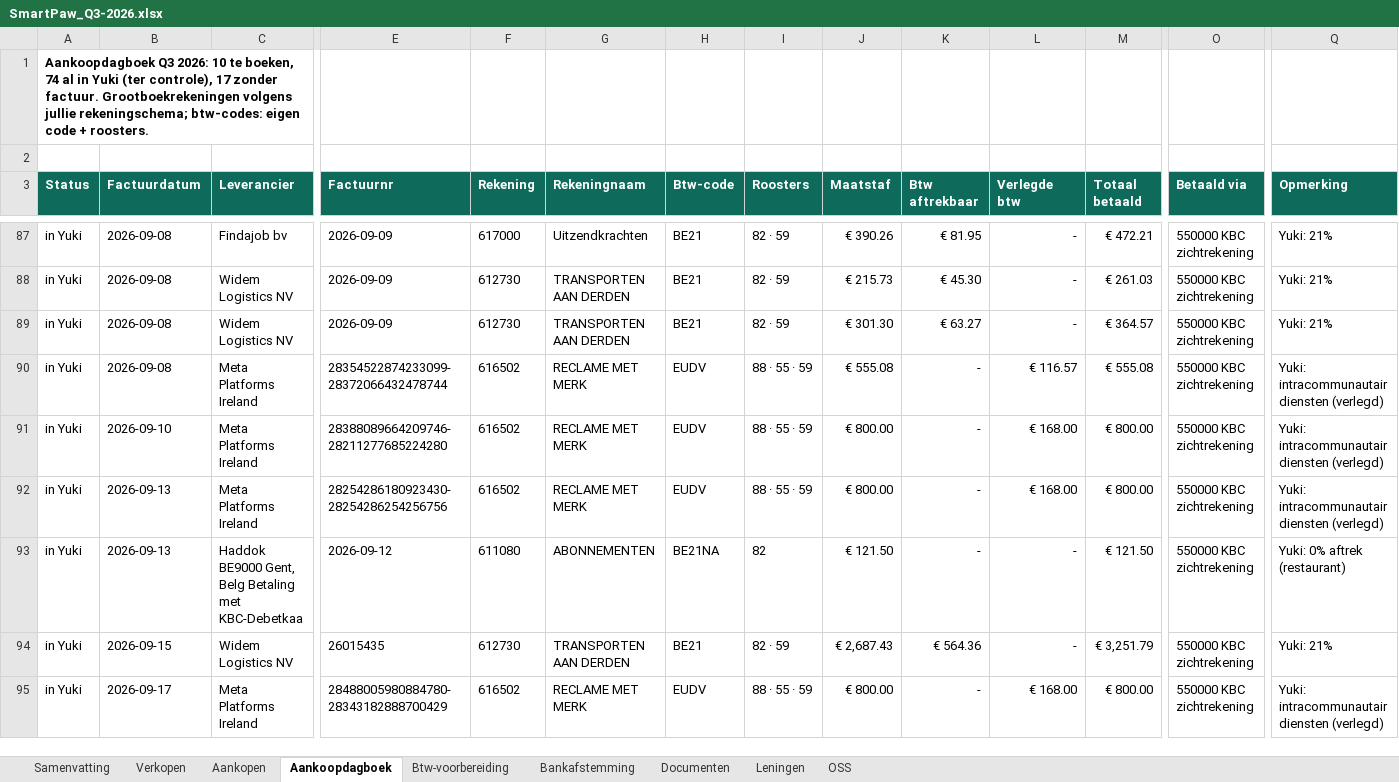
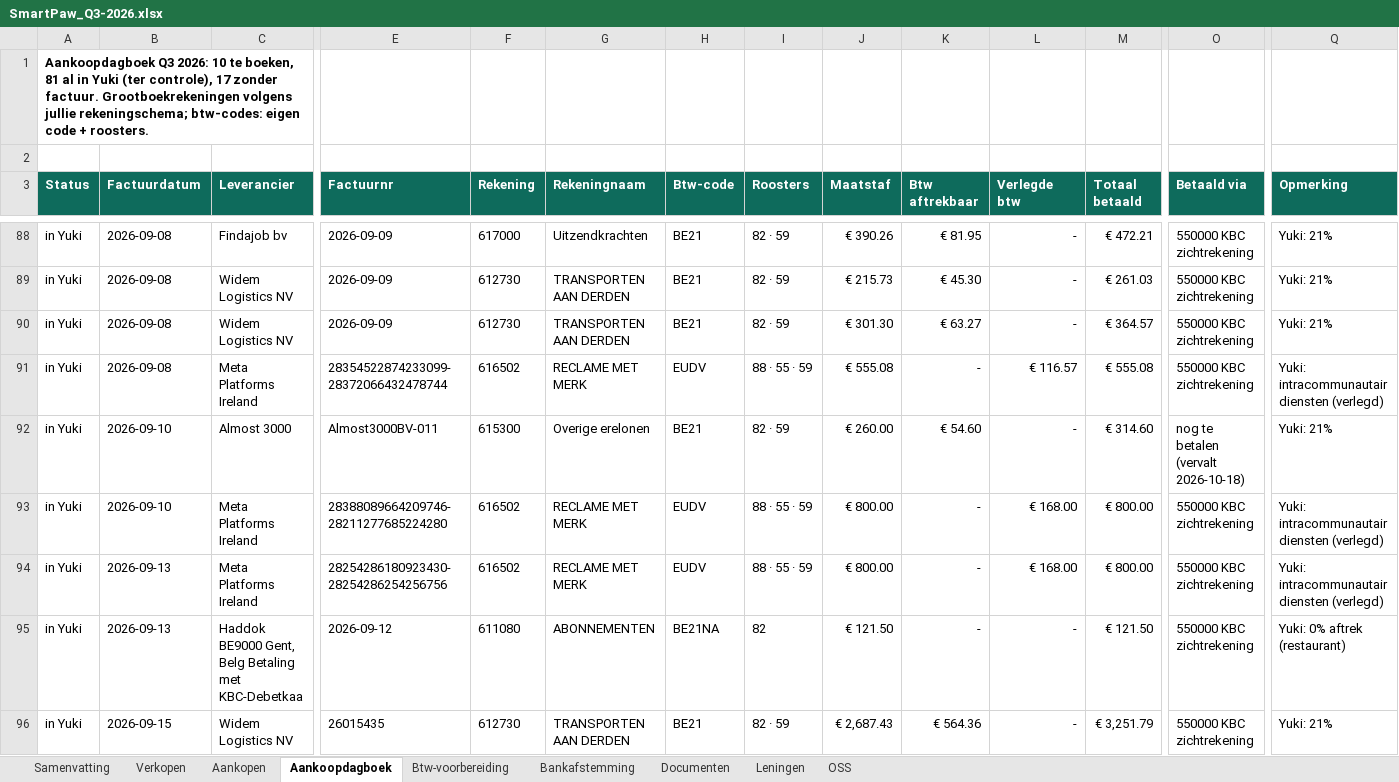
Before and after one commit to henristeyaert4-source/smartpaw-bank, an Excel workbook: boekhouding/rapporten/SmartPaw_Q3-2026.xlsx, sheet Aankoopdagboek, drawn as a sheet; only a part is shown, gaps mark what is left out; the shorter side is filled out with more unchanged rows; values as stored, in another font and other column widths than the file's, no borders; rows hold the shown columns only; the diff covers the shown part only; the diff names each change by its address in the sheet, - before the commit and + after, or states it on an @@ line.

```diff
--- a/boekhouding/rapporten/SmartPaw_Q3-2026.xlsx (sheet Aankoopdagboek)
+++ b/boekhouding/rapporten/SmartPaw_Q3-2026.xlsx (sheet Aankoopdagboek)
-A1 (Status): …te boeken, 74 al in…
+A1 (Status): …te boeken, 81 al in…
+row 92: in Yuki | 2026-09-10 | Almost 3000 | Almost3000BV-011 | 615300 | Overige erelonen | BE21 | 82 · 59 | € 260.00 | € 54.60 | - | € 314.60 | nog te betalen (vervalt 2026-10-18) | Yuki: 21%
```
Also changed, not shown: 8 added rows and 8 edited cells elsewhere in this sheet, boekhouding/rapporten/SmartPaw_Q4-2026.xlsx, 6 other files.
